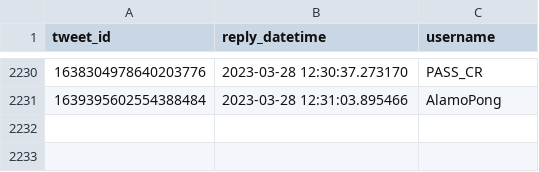
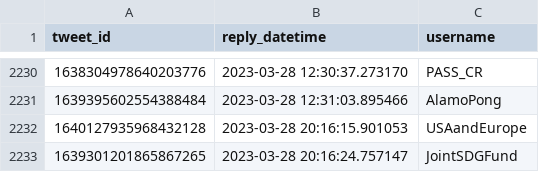
Before and after one commit to dquintani/update, a CSV file: Greenhouse_Data/_bots/twitter_greenhouse_summon/id_log.csv, drawn as a sheet; only a part is shown, gaps mark what is left out; the diff names each change by its address in the sheet, - before the commit and + after, or states it on an @@ line.

```diff
--- a/Greenhouse_Data/_bots/twitter_greenhouse_summon/id_log.csv
+++ b/Greenhouse_Data/_bots/twitter_greenhouse_summon/id_log.csv
+row 2232: 1640127935968432128 | 2023-03-28 20:16:15.901053 | USAandEurope
+row 2233: 1639301201865867265 | 2023-03-28 20:16:24.757147 | JointSDGFund
```
Also changed, not shown: log.csv, 5 other files.
